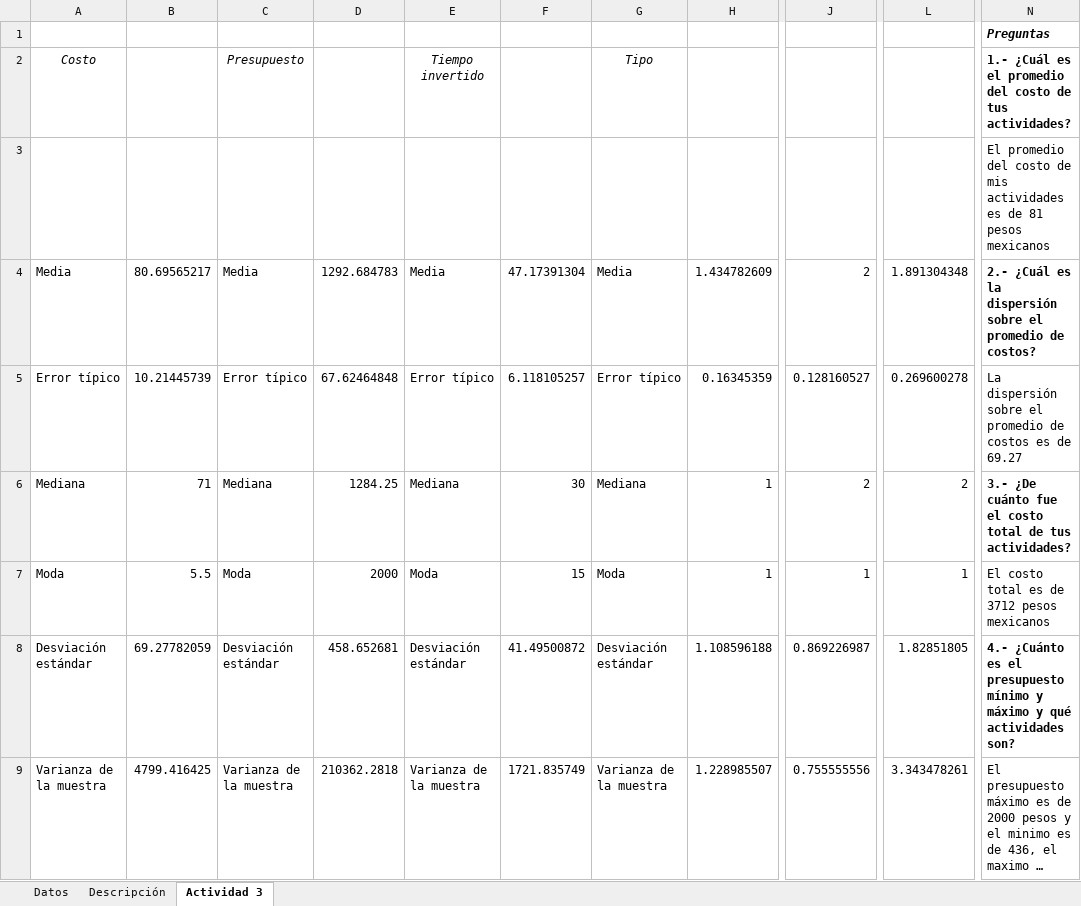
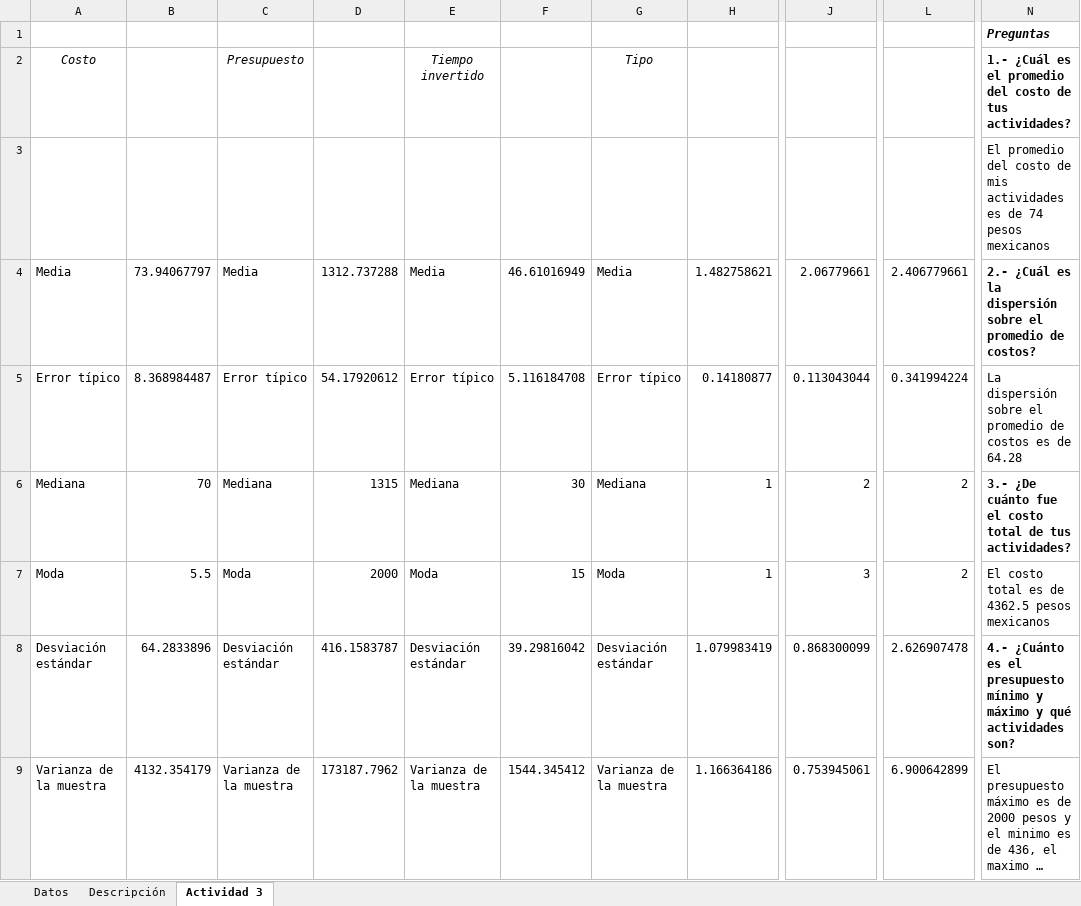
Before and after one commit to AnHrt/CienciaDatos, an Excel workbook: A01369984_Actividad2_Registro.xlsx, sheet Actividad 3, drawn as a sheet; only a part is shown, gaps mark what is left out; long unchanged cells end in …; values as stored, in another font and other column widths than the file's, no borders; charts and pictures not drawn; the diff covers the shown part only; the diff names each change by its address in the sheet, - before the commit and + after, or states it on an @@ line.

Commit message:
Update A01369984_Actividad2_Registro.xlsx

```diff
--- a/A01369984_Actividad2_Registro.xlsx (sheet Actividad 3)
+++ b/A01369984_Actividad2_Registro.xlsx (sheet Actividad 3)
-N3: …es de 81 pesos mexicanos
+N3: …es de 74 pesos mexicanos
-B4: 80.69565217
+B4: 73.94067797
-D4: 1292.684783
+D4: 1312.737288
-F4: 47.17391304
+F4: 46.61016949
-H4: 1.434782609
+H4: 1.482758621
-J4: 2
+J4: 2.06779661
-L4: 1.891304348
+L4: 2.406779661
-B5: 10.21445739
+B5: 8.368984487
-D5: 67.62464848
+D5: 54.17920612
-F5: 6.118105257
+F5: 5.116184708
-H5: 0.16345359
+H5: 0.14180877
-J5: 0.128160527
+J5: 0.113043044
-L5: 0.269600278
+L5: 0.341994224
-N5: …es de 69.27
+N5: …es de 64.28
-B6: 71
+B6: 70
-D6: 1284.25
+D6: 1315
-J7: 1
+J7: 3
-L7: 1
+L7: 2
-N7: El costo total es de 3712 pesos mexicanos
+N7: El costo total es de 4362.5 pesos mexicanos
-B8: 69.27782059
+B8: 64.2833896
-D8: 458.652681
+D8: 416.1583787
-F8: 41.49500872
+F8: 39.29816042
-H8: 1.108596188
+H8: 1.079983419
-J8: 0.869226987
+J8: 0.868300099
-L8: 1.82851805
+L8: 2.626907478
-B9: 4799.416425
+B9: 4132.354179
-D9: 210362.2818
+D9: 173187.7962
-F9: 1721.835749
+F9: 1544.345412
-H9: 1.228985507
+H9: 1.166364186
-J9: 0.755555556
+J9: 0.753945061
-L9: 3.343478261
+L9: 6.900642899
```
Also changed, not shown: 12 added rows, 11 removed rows and 27 edited cells elsewhere in this sheet, sheet Datos, charts or pictures.
